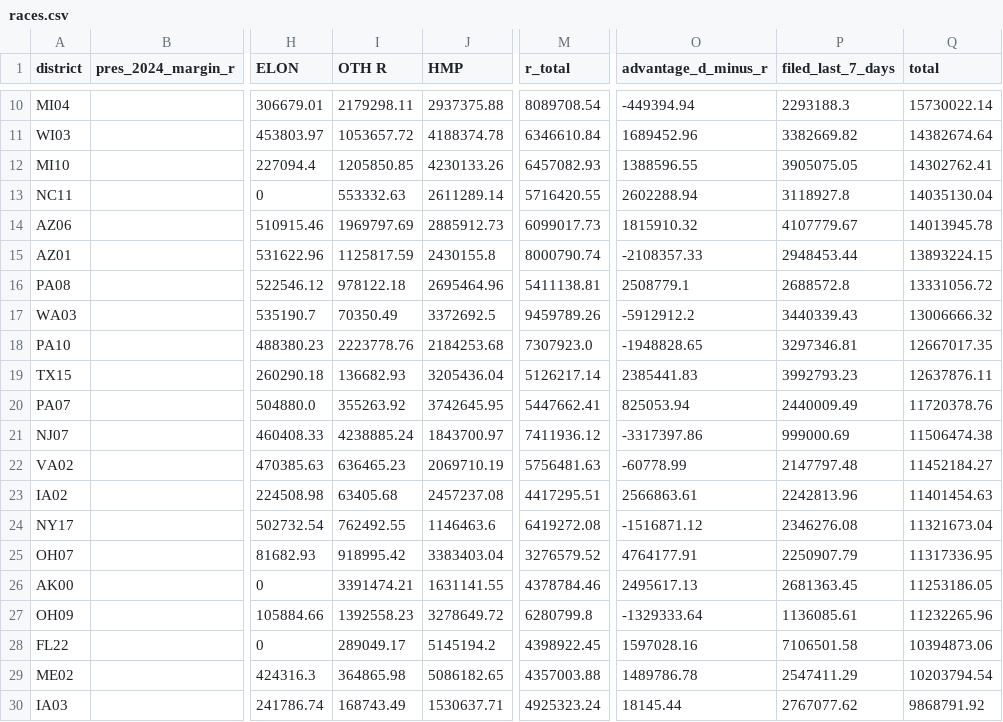
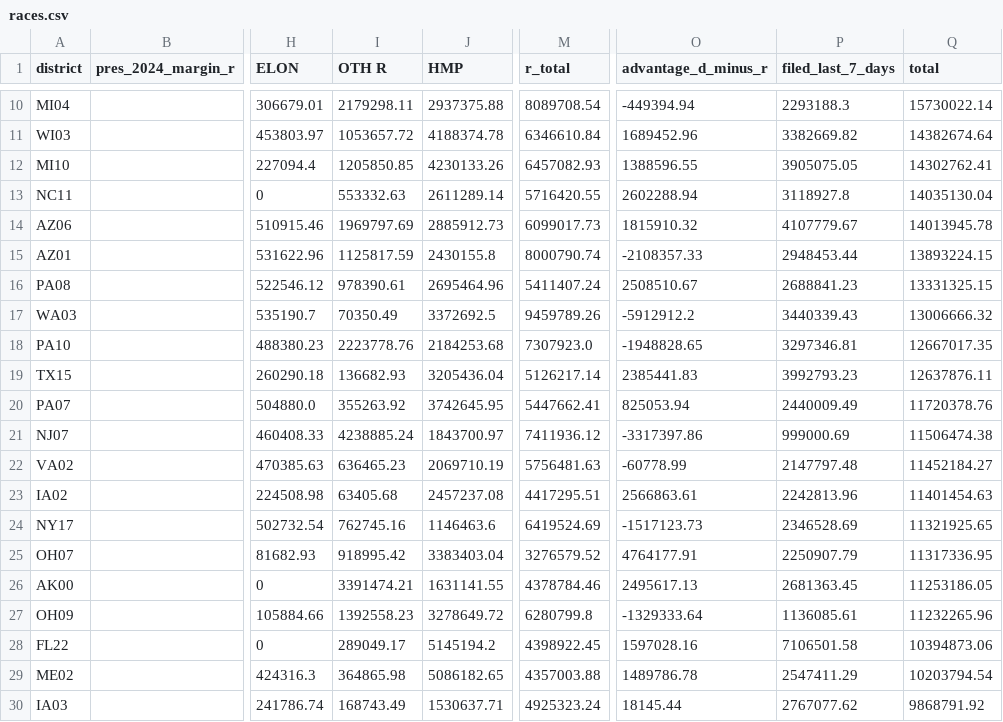
Before and after one commit to ntkutner/house-ie-tracker, a CSV file: docs/races.csv, drawn as a sheet; only a part is shown, gaps mark what is left out; the diff names each change by its address in the sheet, - before the commit and + after, or states it on an @@ line.

Commit message:
IE data update 2026-10-16 19:58 UTC

```diff
--- a/docs/races.csv
+++ b/docs/races.csv
-I16 (OTH R): 978122.18
+I16 (OTH R): 978390.61
-M16 (r_total): 5411138.81
+M16 (r_total): 5411407.24
-O16 (advantage_d_minus_r): 2508779.1
+O16 (advantage_d_minus_r): 2508510.67
-P16 (filed_last_7_days): 2688572.8
+P16 (filed_last_7_days): 2688841.23
-Q16 (total): 13331056.72
+Q16 (total): 13331325.15
-I24 (OTH R): 762492.55
+I24 (OTH R): 762745.16
-M24 (r_total): 6419272.08
+M24 (r_total): 6419524.69
-O24 (advantage_d_minus_r): -1516871.12
+O24 (advantage_d_minus_r): -1517123.73
-P24 (filed_last_7_days): 2346276.08
+P24 (filed_last_7_days): 2346528.69
-Q24 (total): 11321673.04
+Q24 (total): 11321925.65
```
Also changed, not shown: 9 other files.
